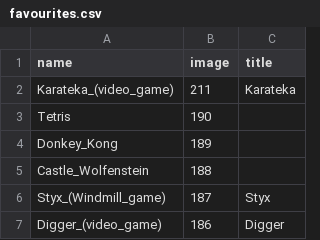
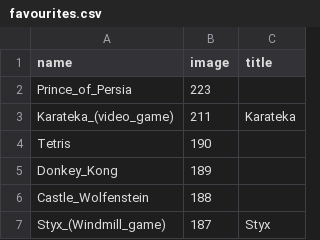
Before and after one commit to slurpcode/slurp, a CSV file: _data/favourites.csv, drawn as a sheet; only a part is shown; the shorter side is filled out with more unchanged rows; the diff names each change by its address in the sheet, - before the commit and + after, or states it on an @@ line.

```diff
--- a/_data/favourites.csv
+++ b/_data/favourites.csv
+row 2: Prince_of_Persia | 223
```
Also changed, not shown: 6 other files.
